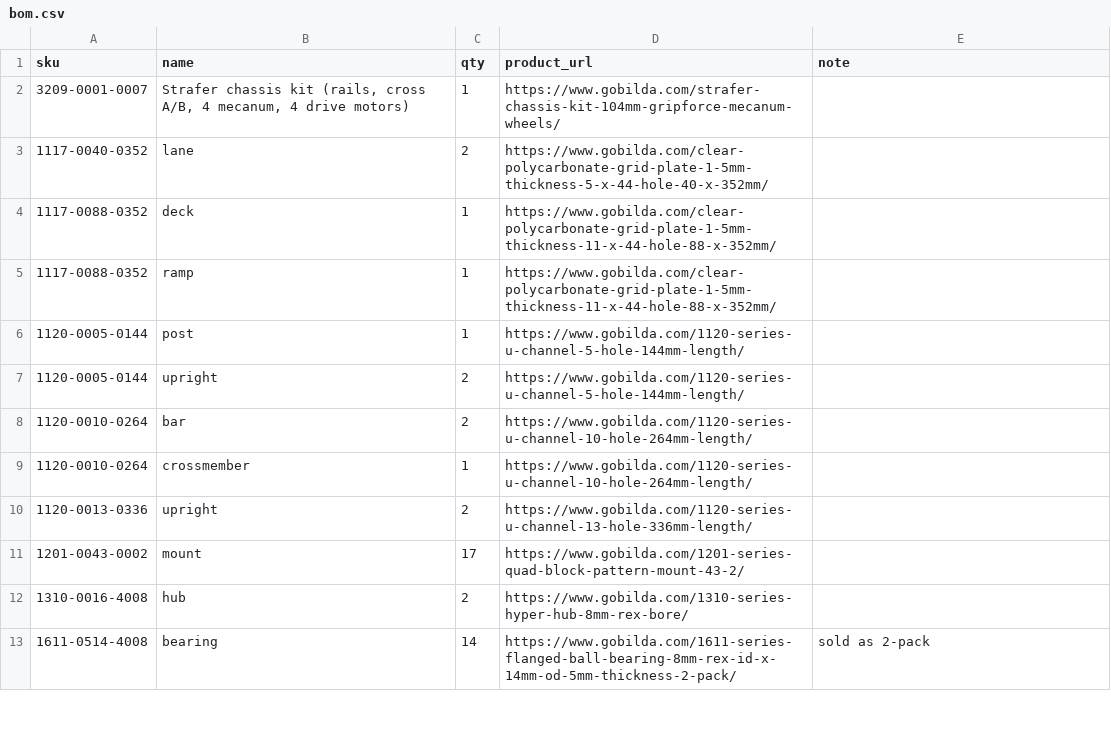
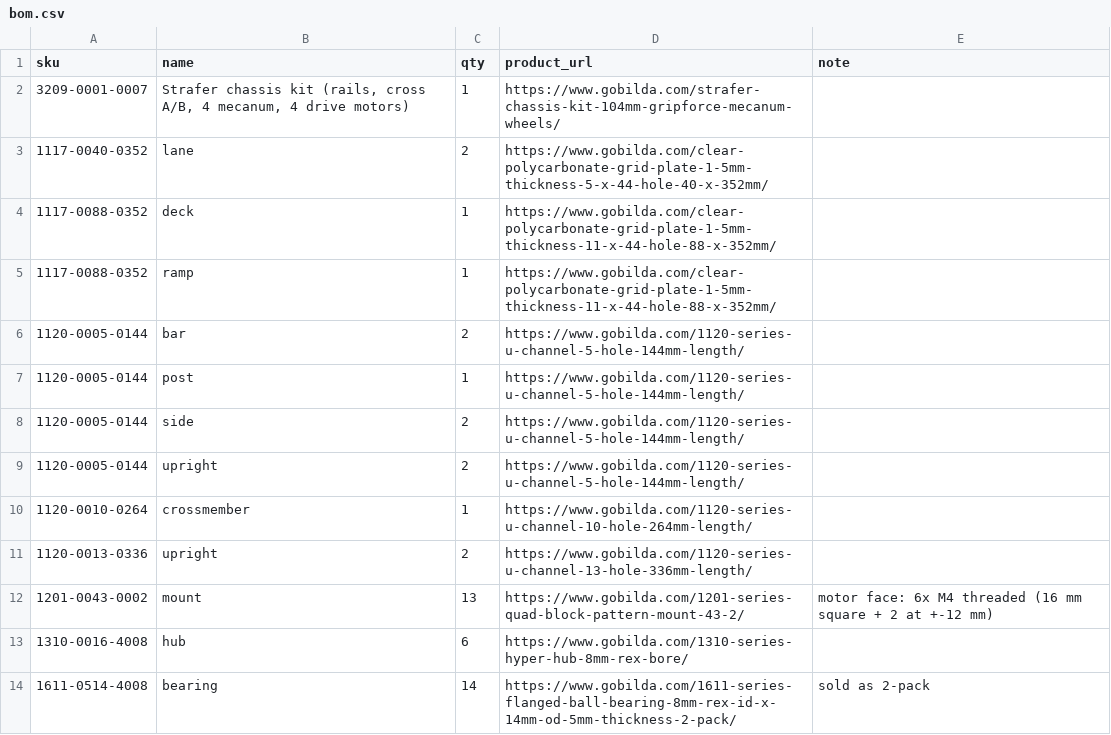
Before and after one commit to Robotics26-27/BioBuzz-2627, a CSV file: fusion-models/bom.csv, drawn as a sheet; only a part is shown; the diff covers the shown part only.

```diff
--- a/fusion-models/bom.csv
+++ b/fusion-models/bom.csv
@@ -5,9 +5,10 @@ sku,name,qty,product_url,note
 1117-0088-0352,ramp,1,https://www.gobilda.com/clear-polycarbonate-grid-plate-1-5mm-thickness-11-x-44-hole-88-x-352mm/,
+1120-0005-0144,bar,2,https://www.gobilda.com/1120-series-u-channel-5-hole-144mm-length/,
 1120-0005-0144,post,1,https://www.gobilda.com/1120-series-u-channel-5-hole-144mm-length/,
+1120-0005-0144,side,2,https://www.gobilda.com/1120-series-u-channel-5-hole-144mm-length/,
 1120-0005-0144,upright,2,https://www.gobilda.com/1120-series-u-channel-5-hole-144mm-length/,
-1120-0010-0264,bar,2,https://www.gobilda.com/1120-series-u-channel-10-hole-264mm-length/,
 1120-0010-0264,crossmember,1,https://www.gobilda.com/1120-series-u-channel-10-hole-264mm-length/,
 1120-0013-0336,upright,2,https://www.gobilda.com/1120-series-u-channel-13-hole-336mm-length/,
-1201-0043-0002,mount,17,https://www.gobilda.com/1201-series-quad-block-pattern-mount-43-2/,
-1310-0016-4008,hub,2,https://www.gobilda.com/1310-series-hyper-hub-8mm-rex-bore/,
+1201-0043-0002,mount,13,https://www.gobilda.com/1201-series-quad-block-pattern-mount-43-2/,motor face: 6x M4 threaded (16 mm square + 2 at +-12 mm)
+1310-0016-4008,hub,6,https://www.gobilda.com/1310-series-hyper-hub-8mm-rex-bore/,
 1611-0514-4008,bearing,14,https://www.gobilda.com/1611-series-flanged-ball-bearing-8mm-rex-id-x-14mm-od-5mm-thickness-2-pack/,sold as 2-pack
```
Also changed, not shown: 3 added rows, 4 removed rows and 5 edited cells elsewhere in this file, 16 other files.
